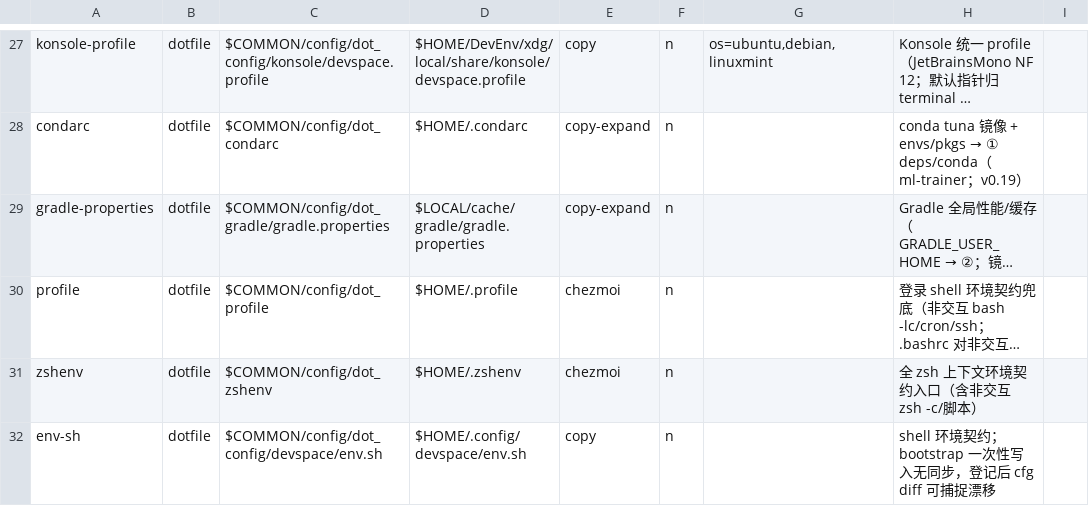
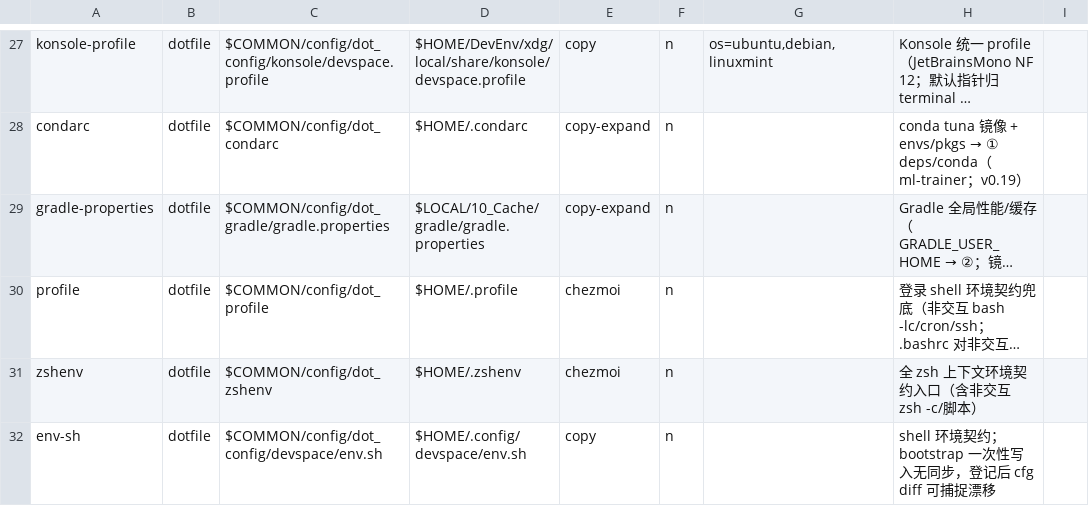
Before and after one commit to zhaoxuan-inside/BestDevEnv, a TSV file: modules/cfg/cfg-map.tsv, drawn as a sheet; only a part is shown, gaps mark what is left out; long unchanged cells end in …; the diff names each change by its address in the sheet, - before the commit and + after, or states it on an @@ line.

```diff
--- a/modules/cfg/cfg-map.tsv
+++ b/modules/cfg/cfg-map.tsv
-D29: $LOCAL/cache/gradle/gradle.properties
+D29: $LOCAL/10_Cache/gradle/gradle.properties
```
Also changed, not shown: 13 other files.
